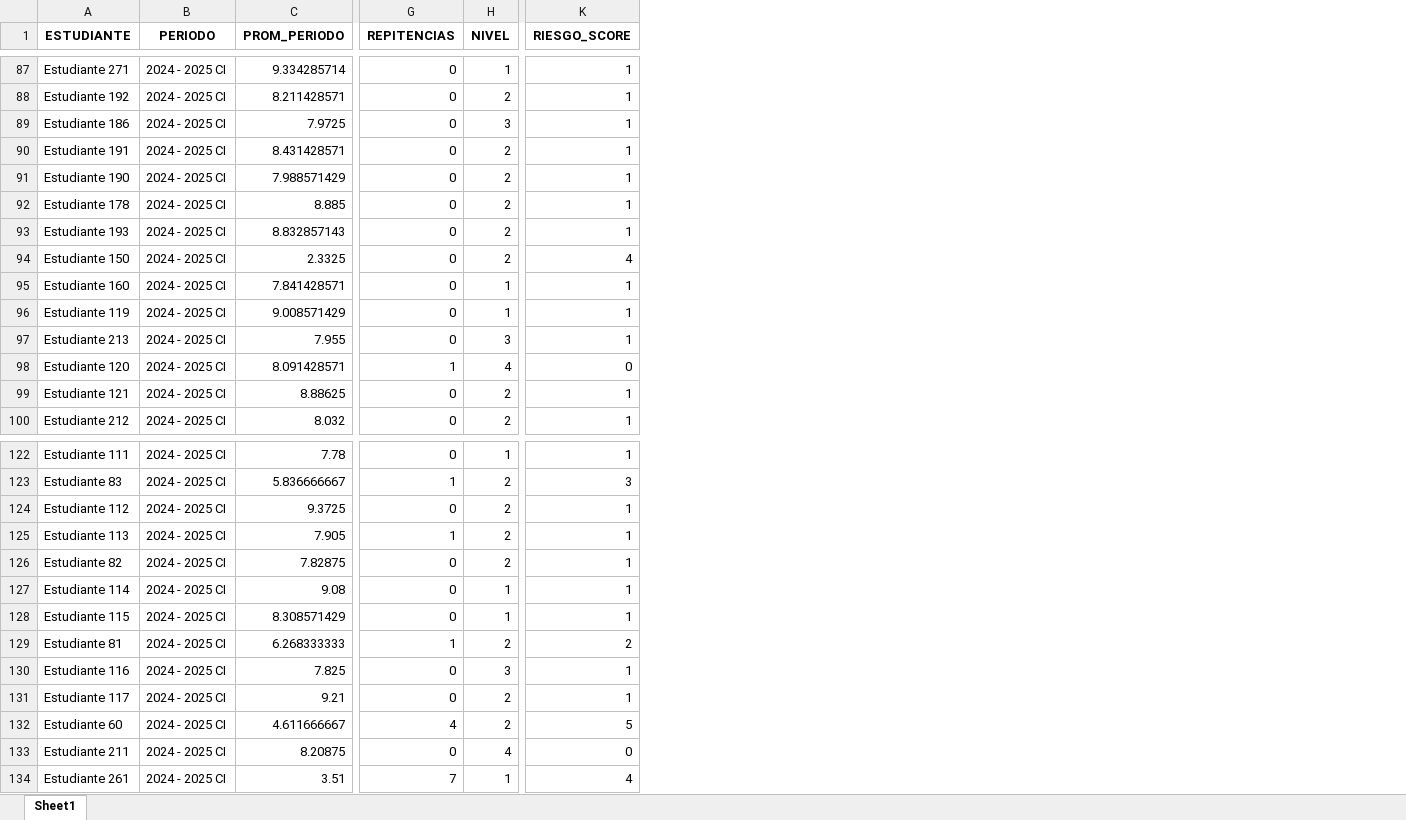
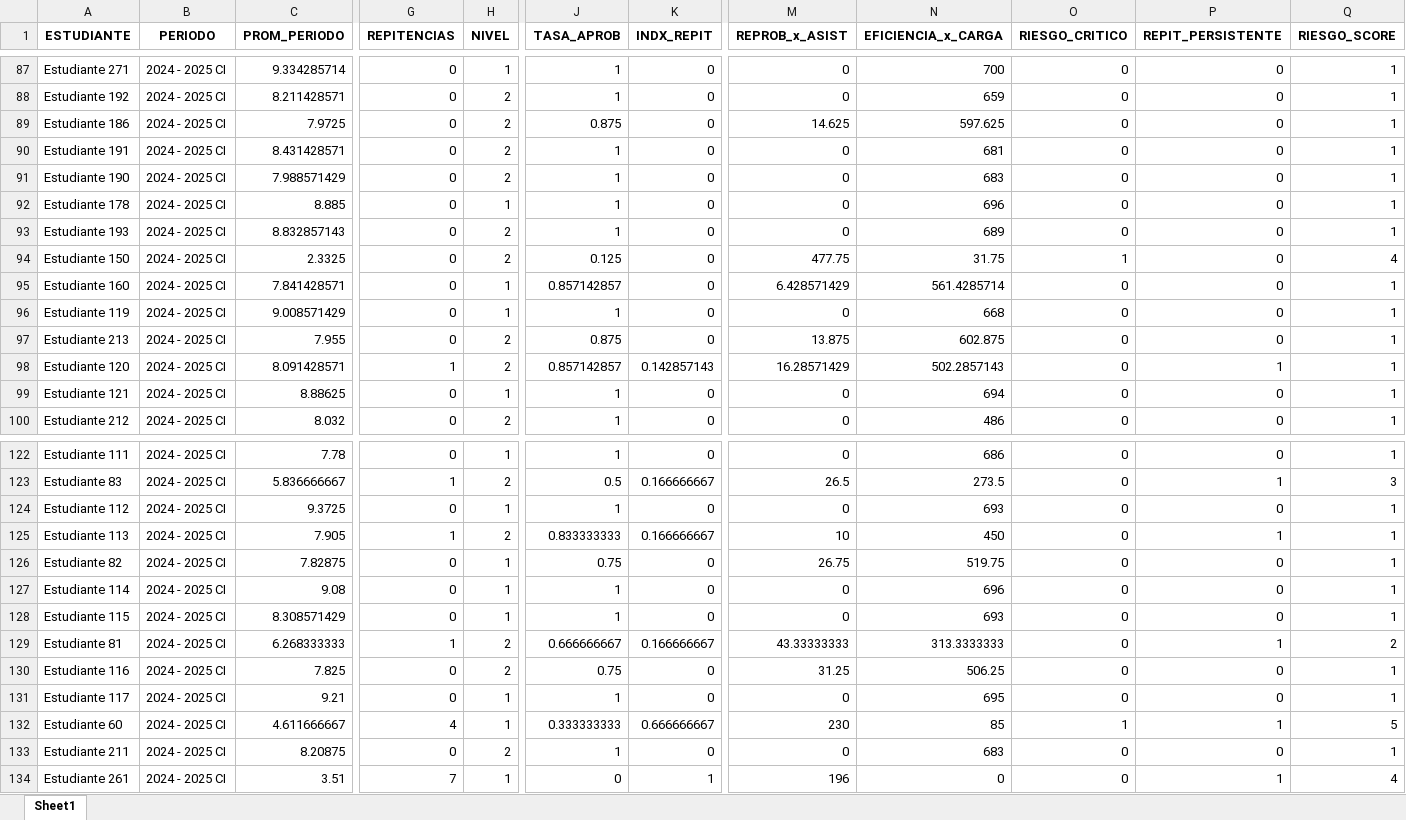
Before and after one commit to Dass-19/desercionEstudiantil, an Excel workbook: data/processed/train_dataset.xlsx, sheet Sheet1, drawn as a sheet; only a part is shown, gaps mark what is left out; values as stored, in another font and other column widths than the file's, no borders; addresses are those after the commit; the diff covers the shown part only; the diff names each change by its address in the sheet, - before the commit and + after, or states it on an @@ line.

```diff
--- a/data/processed/train_dataset.xlsx (sheet Sheet1)
+++ b/data/processed/train_dataset.xlsx (sheet Sheet1)
+column J (TASA_APROB), rows 87-100: 1 | 1 | 0.875 | 1 | 1 | 1 | 1 | 0.125 | 0.857142857 | 1 | 0.875 | 0.857142857 | 1 | 1; rows 122-134: 1 | 0.5 | 1 | 0.833333333 | 0.75 | 1 | 1 | 0.666666667 | 0.75 | 1 | 0.333333333 | 1 | 0
+column K (INDX_REPIT), rows 87-100: 0 | 0 | 0 | 0 | 0 | 0 | 0 | 0 | 0 | 0 | 0 | 0.142857143 | 0 | 0; rows 122-134: 0 | 0.166666667 | 0 | 0.166666667 | 0 | 0 | 0 | 0.166666667 | 0 | 0 | 0.666666667 | 0 | 1
+column M (REPROB_x_ASIST), rows 87-100: 0 | 0 | 14.625 | 0 | 0 | 0 | 0 | 477.75 | 6.428571429 | 0 | 13.875 | 16.28571429 | 0 | 0; rows 122-134: 0 | 26.5 | 0 | 10 | 26.75 | 0 | 0 | 43.33333333 | 31.25 | 0 | 230 | 0 | 196
+column N (EFICIENCIA_x_CARGA), rows 87-100: 700 | 659 | 597.625 | 681 | 683 | 696 | 689 | 31.75 | 561.4285714 | 668 | 602.875 | 502.2857143 | 694 | 486; rows 122-134: 686 | 273.5 | 693 | 450 | 519.75 | 696 | 693 | 313.3333333 | 506.25 | 695 | 85 | 683 | 0
+column O (RIESGO_CRITICO), rows 87-100: 0 | 0 | 0 | 0 | 0 | 0 | 0 | 1 | 0 | 0 | 0 | 0 | 0 | 0; rows 122-134: 0 | 0 | 0 | 0 | 0 | 0 | 0 | 0 | 0 | 0 | 1 | 0 | 0
+column P (REPIT_PERSISTENTE), rows 87-100: 0 | 0 | 0 | 0 | 0 | 0 | 0 | 0 | 0 | 0 | 0 | 1 | 0 | 0; rows 122-134: 0 | 1 | 0 | 1 | 0 | 0 | 0 | 1 | 0 | 0 | 1 | 0 | 1
-H89 (NIVEL): 3
+H89 (NIVEL): 2
-H92 (NIVEL): 2
+H92 (NIVEL): 1
-H97 (NIVEL): 3
+H97 (NIVEL): 2
-H98 (NIVEL): 4
+H98 (NIVEL): 2
-Q98 (RIESGO_SCORE): 0
+Q98 (RIESGO_SCORE): 1
-H99 (NIVEL): 2
+H99 (NIVEL): 1
-H124 (NIVEL): 2
+H124 (NIVEL): 1
-H126 (NIVEL): 2
+H126 (NIVEL): 1
-H130 (NIVEL): 3
+H130 (NIVEL): 2
-H131:H132 (NIVEL): 2
+H131:H132 (NIVEL): 1
-H133 (NIVEL): 4
+H133 (NIVEL): 2
-Q133 (RIESGO_SCORE): 0
+Q133 (RIESGO_SCORE): 1
```
Also changed, not shown: 58 edited cells elsewhere in this sheet, data/interim/REPORTE_RECORD_ESTUDIANTIL_ANONIMIZADO.xlsx, 16 other files.
